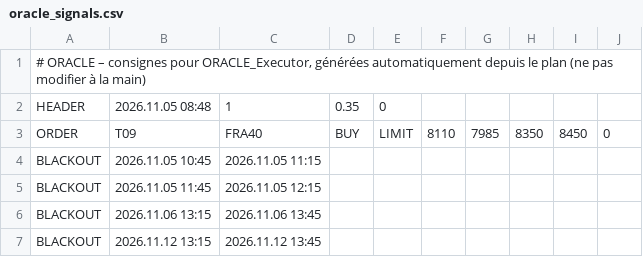
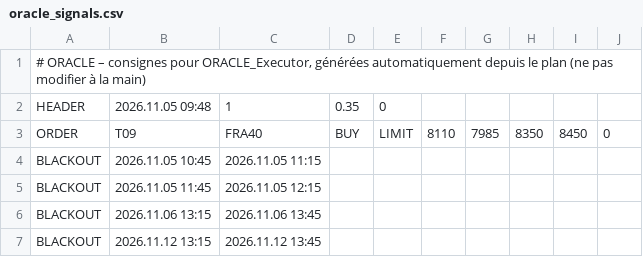
Before and after one commit to ayaohsa-max/oracle-signals, a CSV file: oracle_signals.csv, drawn as a sheet.

Commit message:
Consignes ORACLE 05/11 09:48

```diff
--- a/oracle_signals.csv
+++ b/oracle_signals.csv
@@ -1,3 +1,3 @@
 # ORACLE – consignes pour ORACLE_Executor, générées automatiquement depuis le plan (ne pas modifier à la main)
-HEADER;2026.11.05 08:48;1;0.35;0
+HEADER;2026.11.05 09:48;1;0.35;0
 ORDER;T09;FRA40;BUY;LIMIT;8110;7985;8350;8450;0
```
